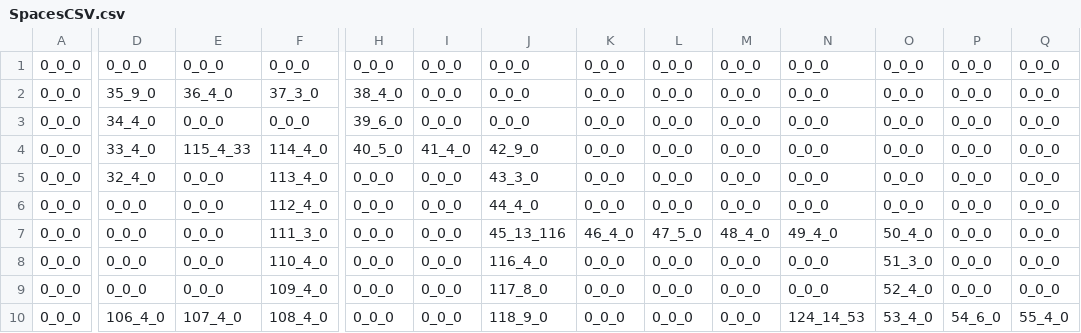
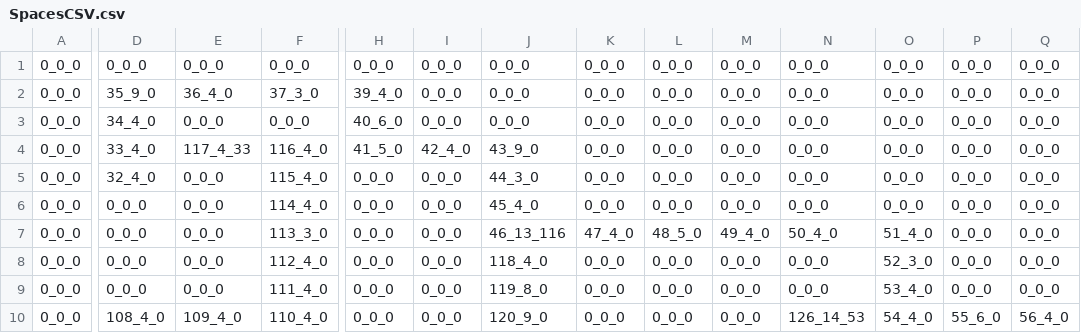
Before and after one commit to PhilipEng/GameOfLife, a CSV file: resource/SpacesCSV.csv, drawn as a sheet; only a part is shown, gaps mark what is left out; the diff covers the shown part only; the diff names each change by its address in the sheet, - before the commit and + after, or states it on an @@ line.

Commit message:
Added SpacesList generation from CSV file

```diff
--- a/resource/SpacesCSV.csv
+++ b/resource/SpacesCSV.csv
-H2: 38_4_0
+H2: 39_4_0
-H3: 39_6_0
+H3: 40_6_0
-E4: 115_4_33
+E4: 117_4_33
-F4: 114_4_0
+F4: 116_4_0
-H4: 40_5_0
+H4: 41_5_0
-I4: 41_4_0
+I4: 42_4_0
-J4: 42_9_0
+J4: 43_9_0
-F5: 113_4_0
+F5: 115_4_0
-J5: 43_3_0
+J5: 44_3_0
-F6: 112_4_0
+F6: 114_4_0
-J6: 44_4_0
+J6: 45_4_0
-F7: 111_3_0
+F7: 113_3_0
-J7: 45_13_116
+J7: 46_13_116
-K7: 46_4_0
+K7: 47_4_0
-L7: 47_5_0
+L7: 48_5_0
-M7: 48_4_0
+M7: 49_4_0
-N7: 49_4_0
+N7: 50_4_0
-O7: 50_4_0
+O7: 51_4_0
-F8: 110_4_0
+F8: 112_4_0
-J8: 116_4_0
+J8: 118_4_0
-O8: 51_3_0
+O8: 52_3_0
-F9: 109_4_0
+F9: 111_4_0
-J9: 117_8_0
+J9: 119_8_0
-O9: 52_4_0
+O9: 53_4_0
-D10: 106_4_0
+D10: 108_4_0
-E10: 107_4_0
+E10: 109_4_0
-F10: 108_4_0
+F10: 110_4_0
-J10: 118_9_0
+J10: 120_9_0
-N10: 124_14_53
+N10: 126_14_53
-O10: 53_4_0
+O10: 54_4_0
-P10: 54_6_0
+P10: 55_6_0
-Q10: 55_4_0
+Q10: 56_4_0
```
Also changed, not shown: 57 edited cells elsewhere in this file, 4 other files.
